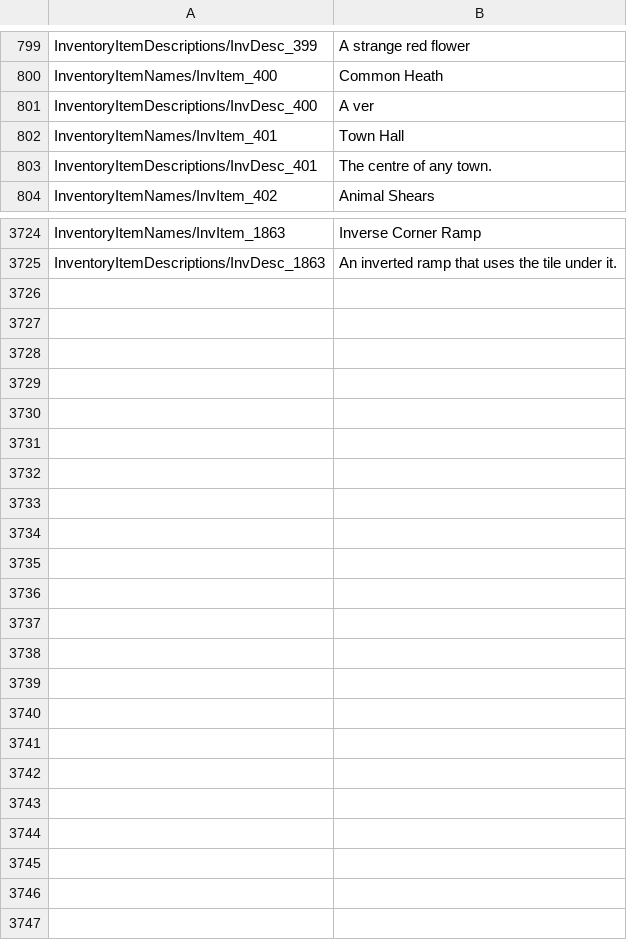
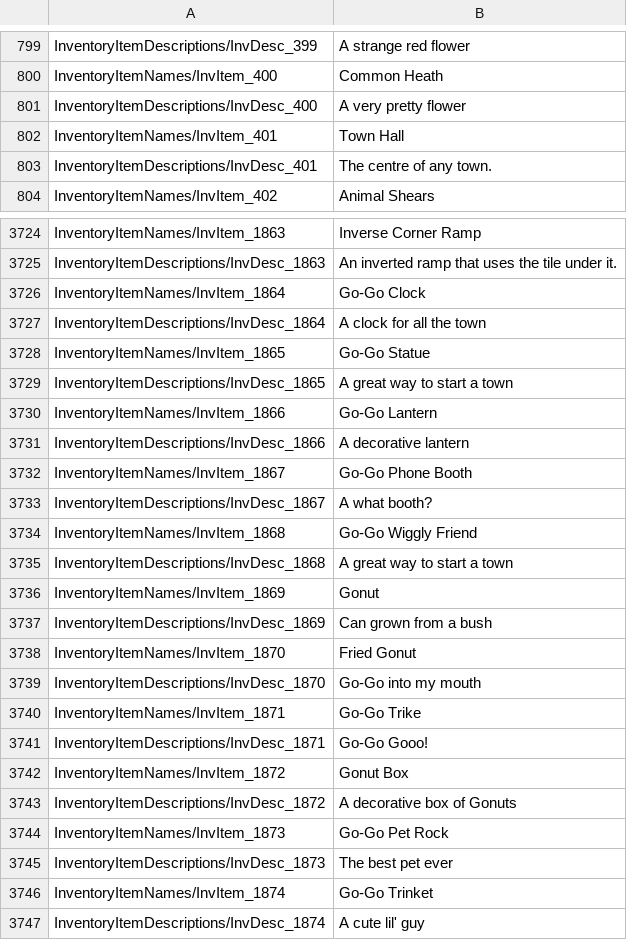
Before and after one commit to xiaoye97/DinkumChinese, a CSV file: History/物品表.csv, drawn as a sheet; only a part is shown, gaps mark what is left out.

```diff
--- a/History/物品表.csv
+++ b/History/物品表.csv
@@ -800,3 +800,3 @@ InventoryItemDescriptions/InvDesc_399	A strange red flower
 InventoryItemNames/InvItem_400	Common Heath
-InventoryItemDescriptions/InvDesc_400	A ver
+InventoryItemDescriptions/InvDesc_400	A very pretty flower
 InventoryItemNames/InvItem_401	Town Hall
@@ -3725 +3725,23 @@ InventoryItemNames/InvItem_1863	Inverse Corner Ramp
 InventoryItemDescriptions/InvDesc_1863	An inverted ramp that uses the tile under it.
+InventoryItemNames/InvItem_1864	Go-Go Clock
+InventoryItemDescriptions/InvDesc_1864	A clock for all the town
+InventoryItemNames/InvItem_1865	Go-Go Statue
+InventoryItemDescriptions/InvDesc_1865	A great way to start a town
+InventoryItemNames/InvItem_1866	Go-Go Lantern
+InventoryItemDescriptions/InvDesc_1866	A decorative lantern
+InventoryItemNames/InvItem_1867	Go-Go Phone Booth
+InventoryItemDescriptions/InvDesc_1867	A what booth?
+InventoryItemNames/InvItem_1868	Go-Go Wiggly Friend
+InventoryItemDescriptions/InvDesc_1868	A great way to start a town
+InventoryItemNames/InvItem_1869	Gonut
+InventoryItemDescriptions/InvDesc_1869	Can grown from a bush
+InventoryItemNames/InvItem_1870	Fried Gonut
+InventoryItemDescriptions/InvDesc_1870	Go-Go into my mouth
+InventoryItemNames/InvItem_1871	Go-Go Trike
+InventoryItemDescriptions/InvDesc_1871	Go-Go Gooo!
+InventoryItemNames/InvItem_1872	Gonut Box
+InventoryItemDescriptions/InvDesc_1872	A decorative box of Gonuts
+InventoryItemNames/InvItem_1873	Go-Go Pet Rock
+InventoryItemDescriptions/InvDesc_1873	The best pet ever
+InventoryItemNames/InvItem_1874	Go-Go Trinket
+InventoryItemDescriptions/InvDesc_1874	A cute lil' guy
```
Also changed, not shown: History/对话表.csv, 4 other files.
